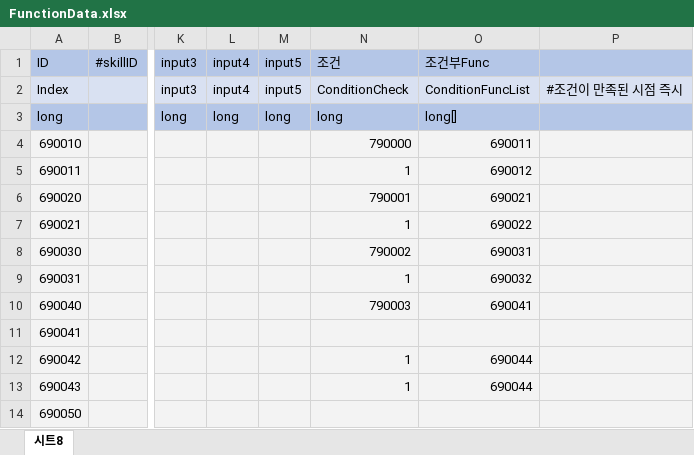
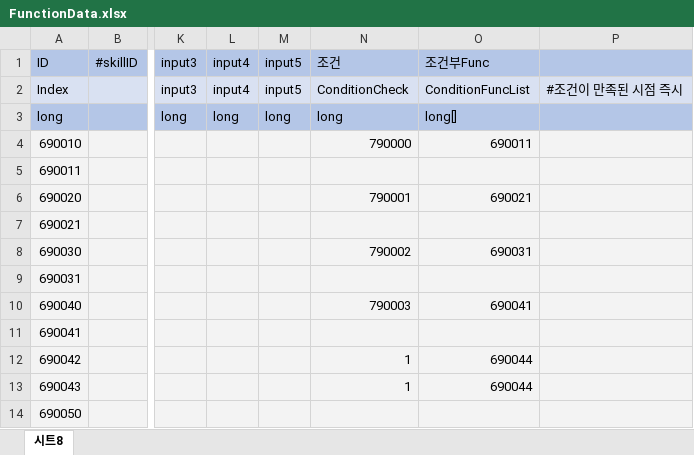
Before and after one commit to leejhee/DG_Project, an Excel workbook: DataGenerator/XLSXS/FunctionData.xlsx, sheet 시트8, drawn as a sheet; only a part is shown, gaps mark what is left out; values as stored, in another font and other column widths than the file's, no borders; the diff names each change by its address in the sheet, - before the commit and + after, or states it on an @@ line.

```diff
--- a/DataGenerator/XLSXS/FunctionData.xlsx (sheet 시트8)
+++ b/DataGenerator/XLSXS/FunctionData.xlsx (sheet 시트8)
-N5 (조건): 1
+N5 (조건): (empty)
-O5 (조건부Func): 690012
+O5 (조건부Func): (empty)
-N7 (조건): 1
+N7 (조건): (empty)
-O7 (조건부Func): 690022
+O7 (조건부Func): (empty)
-N9 (조건): 1
+N9 (조건): (empty)
-O9 (조건부Func): 690032
+O9 (조건부Func): (empty)
```
Also changed, not shown: DataGenerator/XLSXS/ConditionData.xlsx, 3 other files.
